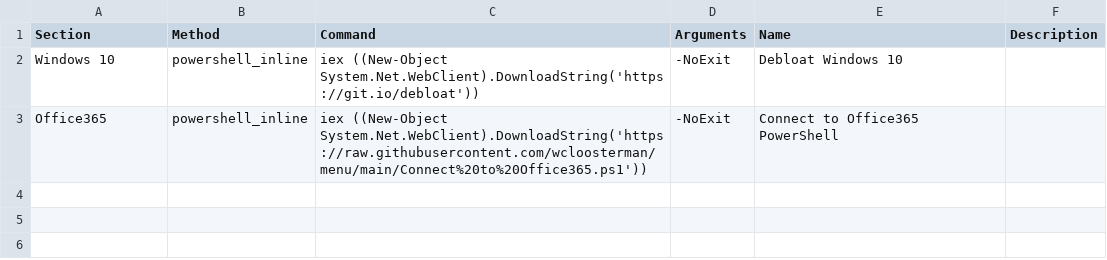
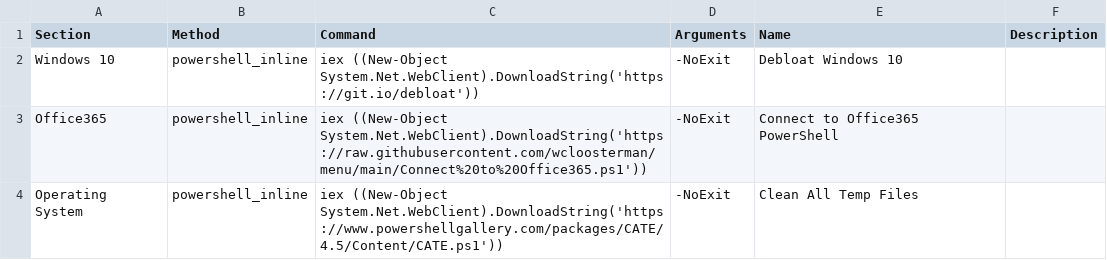
Before and after one commit to wcloosterman/menu, a CSV file: menu_items.csv, drawn as a sheet; the diff names each change by its address in the sheet, - before the commit and + after, or states it on an @@ line.

Commit message:
Update menu_items.csv

```diff
--- a/menu_items.csv
+++ b/menu_items.csv
+row 4: Operating System | powershell_inline | iex ((New-Object System.Net.WebClient).DownloadString('https://www.powershellgallery.com/packages/CATE/4.5/Content/CATE.ps1')) | -NoExit | Clean All Temp Files
```
